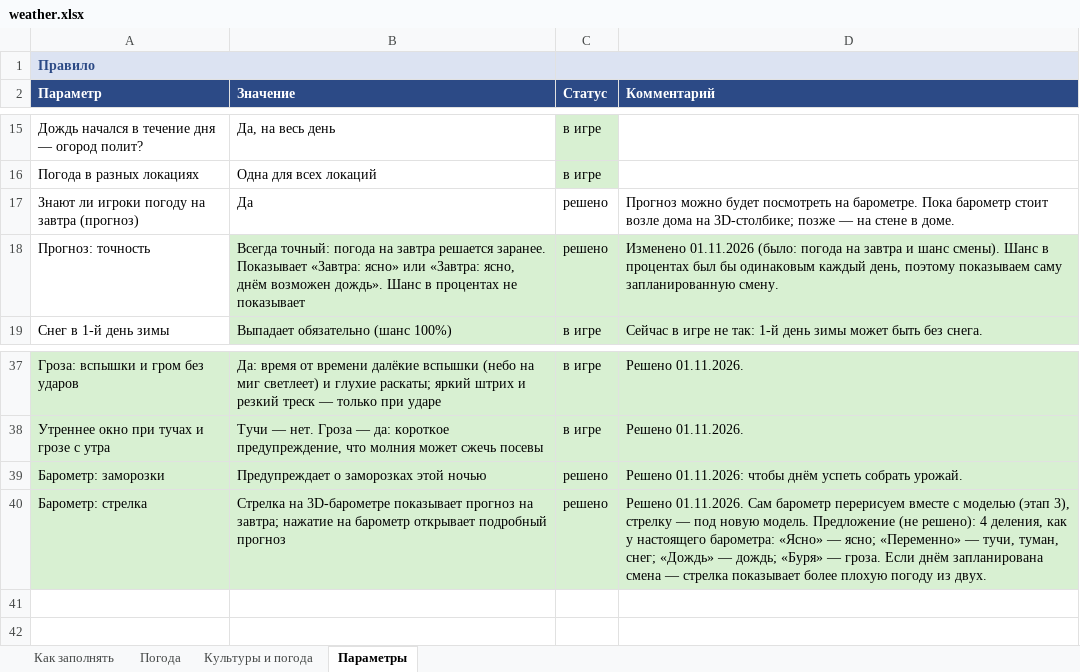
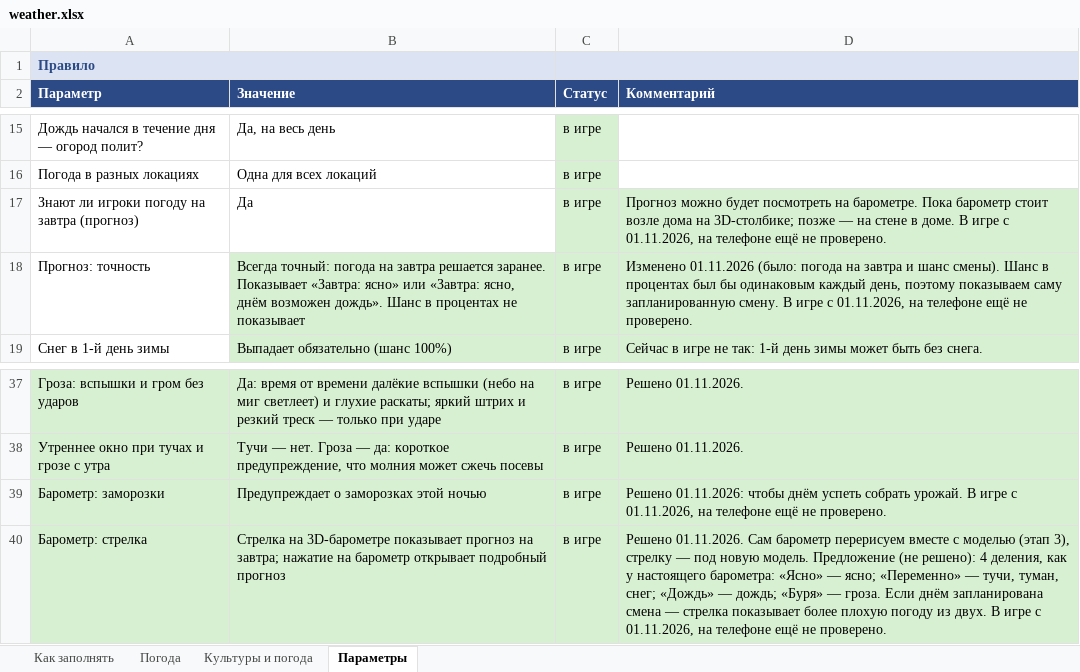
Before and after one commit to Japshinobi/Test, an Excel workbook: design/weather.xlsx, sheet Параметры, drawn as a sheet; only a part is shown, gaps mark what is left out; values as stored, in another font and other column widths than the file's, no borders; the diff names each change by its address in the sheet, - before the commit and + after, or states it on an @@ line.

```diff
--- a/design/weather.xlsx (sheet Параметры)
+++ b/design/weather.xlsx (sheet Параметры)
-B1 fill: #DCE3F2
+B1 fill: none
-D1 fill: #DCE3F2
+D1 fill: none
-C17:C18 (Статус): решено
+C17:C18 (Статус): в игре
-C17:D17 fill: none
+C17:D17 fill: #D8F0D2
-D17 (Комментарий): …в доме.
+D17 (Комментарий): …в доме. В игре с 01.11.2026, на телефоне ещё не проверено.
-D18 (Комментарий): …запланированную смену.
+D18 (Комментарий): …запланированную смену. В игре с 01.11.2026, на телефоне ещё не проверено.
-C39:C40 (Статус): решено
+C39:C40 (Статус): в игре
-D39 (Комментарий): …собрать урожай.
+D39 (Комментарий): …собрать урожай. В игре с 01.11.2026, на телефоне ещё не проверено.
-D40 (Комментарий): …из двух.
+D40 (Комментарий): …из двух. В игре с 01.11.2026, на телефоне ещё не проверено.
```
Also changed, not shown: sheet Погода, sheet Культуры и погода, 11 other files.
